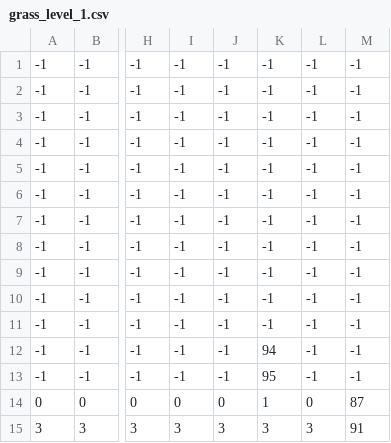
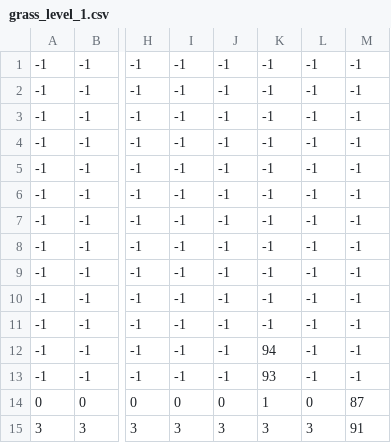
Before and after one commit to Olivi3rCar/BallGameMaster, a CSV file: Levels/grass_level_1.csv, drawn as a sheet; only a part is shown, gaps mark what is left out; the diff names each change by its address in the sheet, - before the commit and + after, or states it on an @@ line.

```diff
--- a/Levels/grass_level_1.csv
+++ b/Levels/grass_level_1.csv
-K13: 95
+K13: 93
```
Also changed, not shown: Levels/grass_level_2.csv, Levels/grass_level_3.csv, 15 other files.
